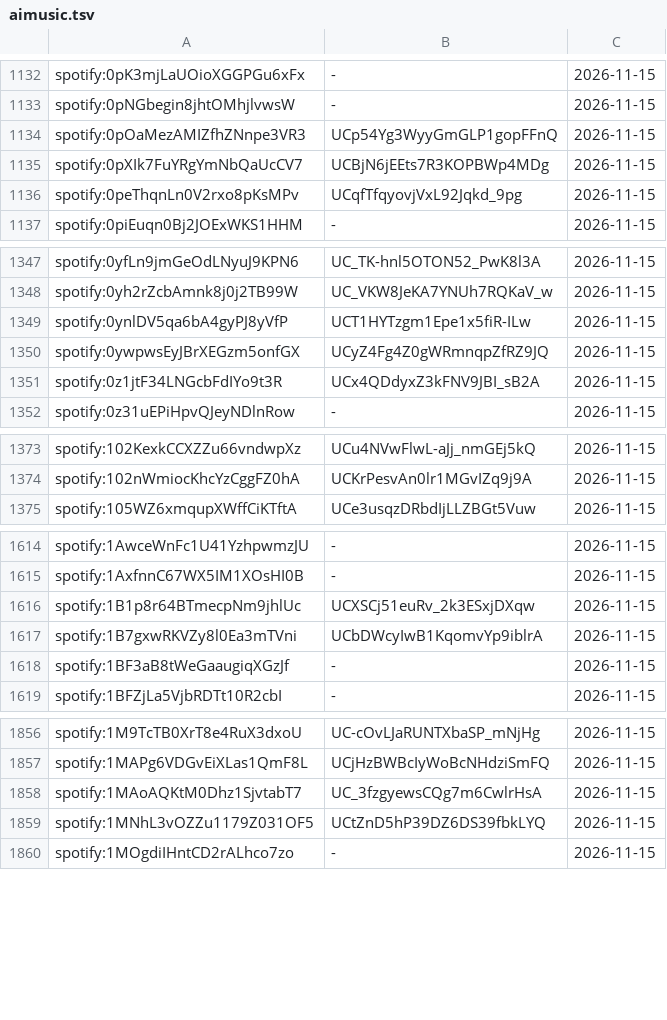
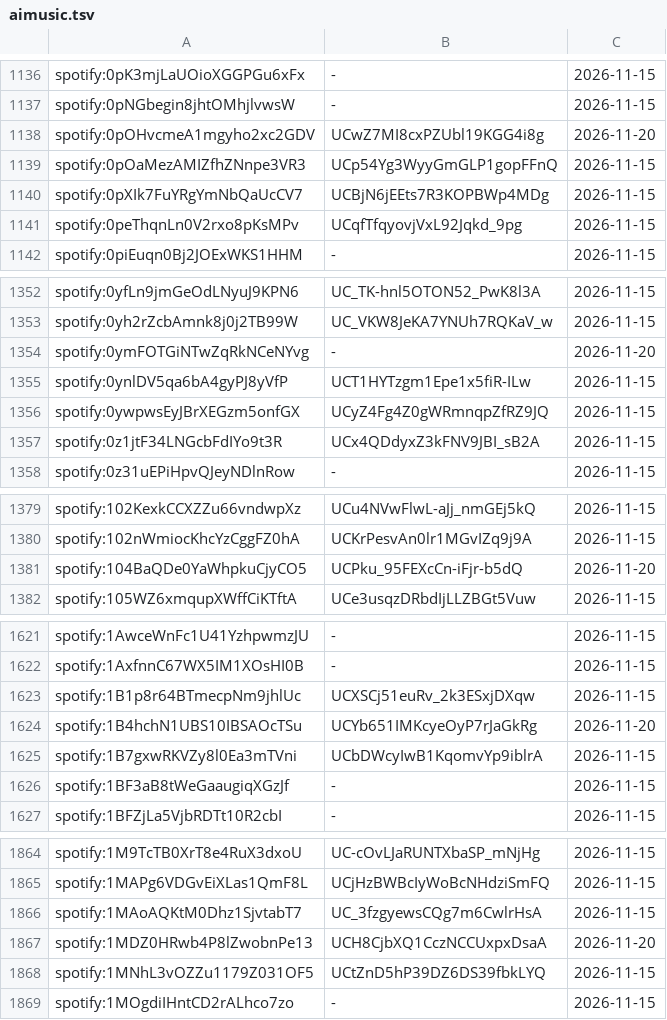
Before and after one commit to Flow-Tube/AIlist, a TSV file: aimusic.tsv, drawn as a sheet; only a part is shown, gaps mark what is left out; the diff covers the shown part only.

```diff
--- a/aimusic.tsv
+++ b/aimusic.tsv
@@ -1133,2 +1137,3 @@ spotify:0pK3mjLaUOioXGGPGu6xFx	-	2026-11-15
 spotify:0pNGbegin8jhtOMhjlvwsW	-	2026-11-15
+spotify:0pOHvcmeA1mgyho2xc2GDV	UCwZ7MI8cxPZUbl19KGG4i8g	2026-11-20
 spotify:0pOaMezAMIZfhZNnpe3VR3	UCp54Yg3WyyGmGLP1gopFFnQ	2026-11-15
@@ -1348,2 +1353,3 @@ spotify:0yfLn9jmGeOdLNyuJ9KPN6	UC_TK-hnl5OTON52_PwK8l3A	2026-11-15
 spotify:0yh2rZcbAmnk8j0j2TB99W	UC_VKW8JeKA7YNUh7RQKaV_w	2026-11-15
+spotify:0ymFOTGiNTwZqRkNCeNYvg	-	2026-11-20
 spotify:0ynlDV5qa6bA4gyPJ8yVfP	UCT1HYTzgm1Epe1x5fiR-ILw	2026-11-15
@@ -1374,2 +1380,3 @@ spotify:102KexkCCXZZu66vndwpXz	UCu4NVwFlwL-aJj_nmGEj5kQ	2026-11-15
 spotify:102nWmiocKhcYzCggFZ0hA	UCKrPesvAn0lr1MGvIZq9j9A	2026-11-15
+spotify:104BaQDe0YaWhpkuCjyCO5	UCPku_95FEXcCn-iFjr-b5dQ	2026-11-20
 spotify:105WZ6xmqupXWffCiKTftA	UCe3usqzDRbdIjLLZBGt5Vuw	2026-11-15
@@ -1616,2 +1623,3 @@ spotify:1AxfnnC67WX5IM1XOsHI0B	-	2026-11-15
 spotify:1B1p8r64BTmecpNm9jhlUc	UCXSCj51euRv_2k3ESxjDXqw	2026-11-15
+spotify:1B4hchN1UBS10IBSAOcTSu	UCYb651IMKcyeOyP7rJaGkRg	2026-11-20
 spotify:1B7gxwRKVZy8l0Ea3mTVni	UCbDWcyIwB1KqomvYp9iblrA	2026-11-15
@@ -1858,2 +1866,3 @@ spotify:1MAPg6VDGvEiXLas1QmF8L	UCjHzBWBcIyWoBcNHdziSmFQ	2026-11-15
 spotify:1MAoAQKtM0Dhz1SjvtabT7	UC_3fzgyewsCQg7m6CwlrHsA	2026-11-15
+spotify:1MDZ0HRwb4P8lZwobnPe13	UCH8CjbXQ1CczNCCUxpxDsaA	2026-11-20
 spotify:1MNhL3vOZZu1179Z031OF5	UCtZnD5hP39DZ6DS39fbkLYQ	2026-11-15
```
Also changed, not shown: 46 added rows elsewhere in this file, 1 other file.
